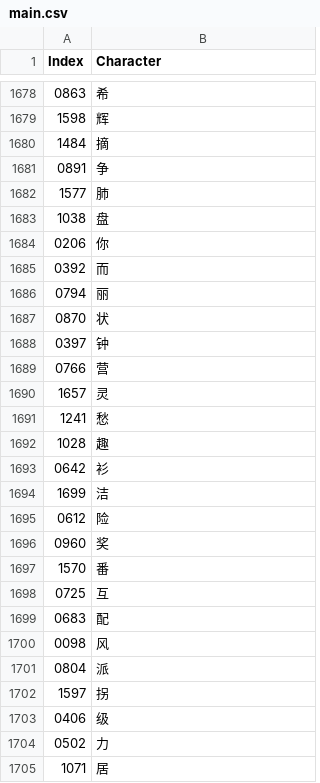
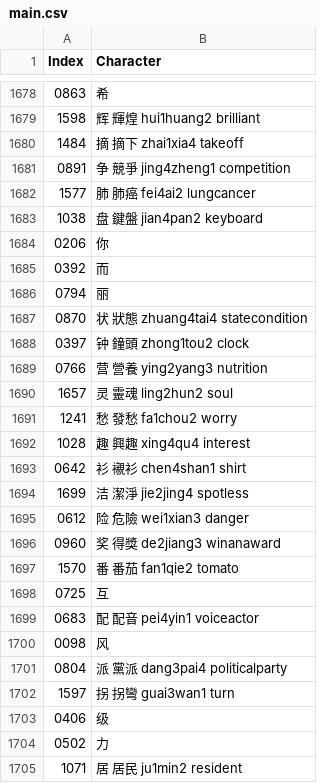
Before and after one commit to oetia/new-hsk-csv, a CSV file: data/sets/main.csv, drawn as a sheet; only a part is shown, gaps mark what is left out; the diff covers the shown part only.

```diff
--- a/data/sets/main.csv
+++ b/data/sets/main.csv
@@ -1678,7 +1678,7 @@ Index,Character
 0863,希
-1598,辉
-1484,摘
-0891,争
-1577,肺
-1038,盘
+1598,辉 輝煌 hui1huang2 brilliant
+1484,摘 摘下 zhai1xia4 takeoff
+0891,争 競爭 jing4zheng1 competition
+1577,肺 肺癌 fei4ai2 lungcancer
+1038,盘 鍵盤 jian4pan2 keyboard
 0206,你
@@ -1686,20 +1686,20 @@ Index,Character
 0794,丽
-0870,状
-0397,钟
-0766,营
-1657,灵
-1241,愁
-1028,趣
-0642,衫
-1699,洁
-0612,险
-0960,奖
-1570,番
+0870,状 狀態 zhuang4tai4 statecondition
+0397,钟 鐘頭 zhong1tou2 clock
+0766,营 營養 ying2yang3 nutrition
+1657,灵 靈魂 ling2hun2 soul
+1241,愁 發愁 fa1chou2 worry
+1028,趣 興趣 xing4qu4 interest
+0642,衫 襯衫 chen4shan1 shirt
+1699,洁 潔淨 jie2jing4 spotless
+0612,险 危險 wei1xian3 danger
+0960,奖 得獎 de2jiang3 winanaward
+1570,番 番茄 fan1qie2 tomato
 0725,互
-0683,配
+0683,配 配音 pei4yin1 voiceactor
 0098,风
-0804,派
-1597,拐
+0804,派 黨派 dang3pai4 politicalparty
+1597,拐 拐彎 guai3wan1 turn
 0406,级
 0502,力
-1071,居
+1071,居 居民 ju1min2 resident
```
Also changed, not shown: 1 removed row and 30 edited cells elsewhere in this file.
